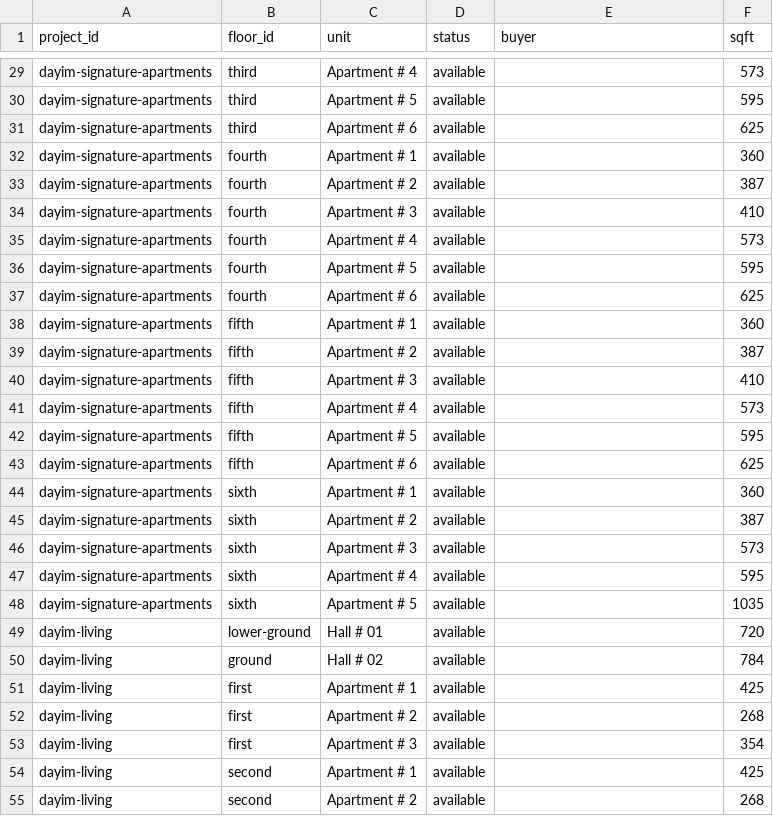
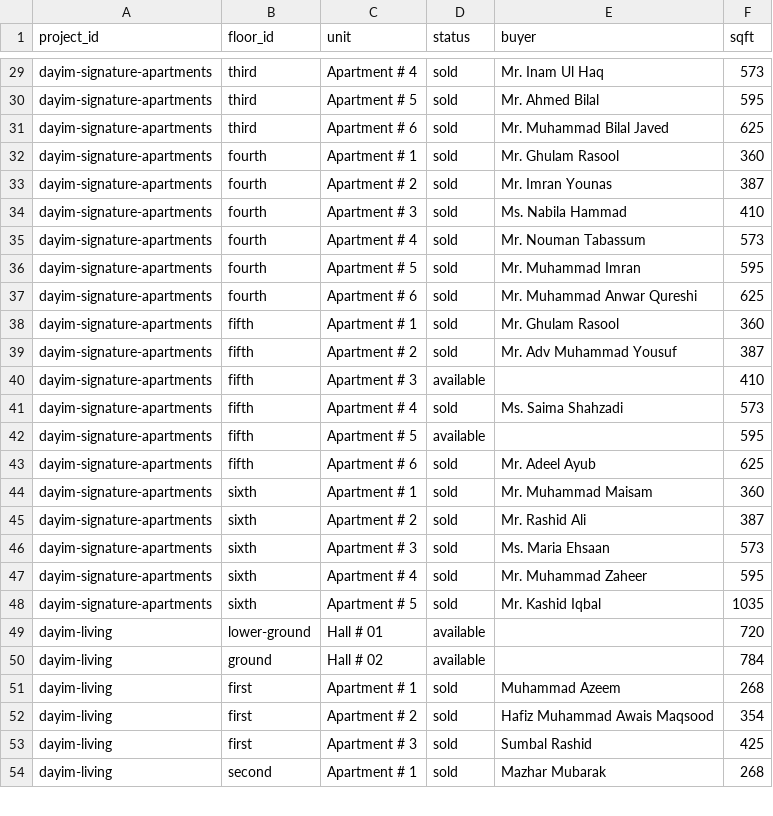
Before and after one commit to abaidullahhu-boop/zorge, a CSV file: src/data/inventory-sheet-template.csv, drawn as a sheet; only a part is shown, gaps mark what is left out; removed rows and columns are numbered as before the commit, all else as after; the diff covers the shown part only; the diff names each change by its address in the sheet, - before the commit and + after, or states it on an @@ line.

Commit message:
Update inventory sheet with buyer details and enhance project data
- Added buyer information for sold units in the inventory sheet for Dayim Signature Apartments and Dayim Living projects.
- Updated projects.js to include new project ID aliases for better inventory management.
- Improved the organization of the inventory data to reflect recent sales and availability accurately.

```diff
--- a/src/data/inventory-sheet-template.csv
+++ b/src/data/inventory-sheet-template.csv
-D29:D39 (status): available
+D29:D39 (status): sold
-E29 (buyer): (empty)
+E29 (buyer): Mr. Inam Ul Haq
-E30 (buyer): (empty)
+E30 (buyer): Mr. Ahmed Bilal
-E31 (buyer): (empty)
+E31 (buyer): Mr. Muhammad Bilal Javed
-E32 (buyer): (empty)
+E32 (buyer): Mr. Ghulam Rasool
-E33 (buyer): (empty)
+E33 (buyer): Mr. Imran Younas
-E34 (buyer): (empty)
+E34 (buyer): Ms. Nabila Hammad
-E35 (buyer): (empty)
+E35 (buyer): Mr. Nouman Tabassum
-E36 (buyer): (empty)
+E36 (buyer): Mr. Muhammad Imran
-E37 (buyer): (empty)
+E37 (buyer): Mr. Muhammad Anwar Qureshi
-E38 (buyer): (empty)
+E38 (buyer): Mr. Ghulam Rasool
-E39 (buyer): (empty)
+E39 (buyer): Mr. Adv Muhammad Yousuf
-D41 (status): available
+D41 (status): sold
-E41 (buyer): (empty)
+E41 (buyer): Ms. Saima Shahzadi
-D43:D48 (status): available
+D43:D48 (status): sold
-E43 (buyer): (empty)
+E43 (buyer): Mr. Adeel Ayub
-E44 (buyer): (empty)
+E44 (buyer): Mr. Muhammad Maisam
-E45 (buyer): (empty)
+E45 (buyer): Mr. Rashid Ali
-E46 (buyer): (empty)
+E46 (buyer): Ms. Maria Ehsaan
-E47 (buyer): (empty)
+E47 (buyer): Mr. Muhammad Zaheer
-E48 (buyer): (empty)
+E48 (buyer): Mr. Kashid Iqbal
-row 51: dayim-living | first | Apartment # 1 | available |  | 425
-C51 (unit): Apartment # 2
+C51 (unit): Apartment # 1
-D51:D54 (status): available
+D51:D54 (status): sold
-E51 (buyer): (empty)
+E51 (buyer): Muhammad Azeem
-C52 (unit): Apartment # 3
+C52 (unit): Apartment # 2
-E52 (buyer): (empty)
+E52 (buyer): Hafiz Muhammad Awais Maqsood
-B53 (floor_id): second
+B53 (floor_id): first
-C53 (unit): Apartment # 1
+C53 (unit): Apartment # 3
-E53 (buyer): (empty)
+E53 (buyer): Sumbal Rashid
-C54 (unit): Apartment # 2
+C54 (unit): Apartment # 1
-E54 (buyer): (empty)
+E54 (buyer): Mazhar Mubarak
```
Also changed, not shown: 1 added row and 57 edited cells elsewhere in this file, 2 other files.
